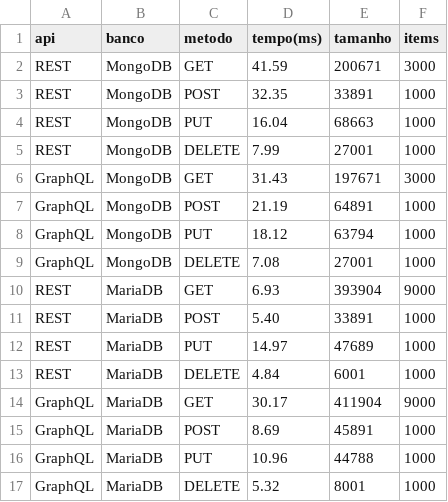
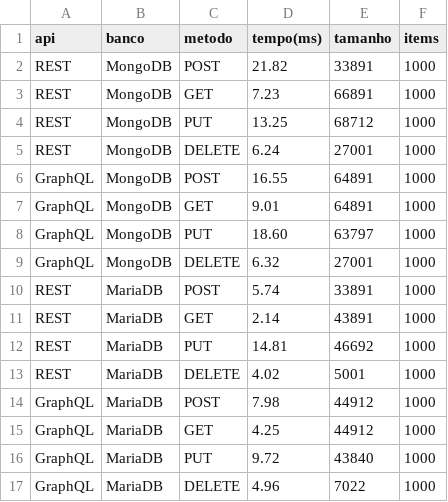
Before and after one commit to LuisBrescia/LAB5-GraphQLvsREST, a CSV file: client/benchmark.csv, drawn as a sheet.

Commit message:
feat: numero de items em cada requisicao agora esta uniforme

```diff
--- a/client/benchmark.csv
+++ b/client/benchmark.csv
@@ -1,17 +1,17 @@
 api,banco,metodo,tempo(ms),tamanho,items
-REST,MongoDB,GET,41.59,200671,3000
-REST,MongoDB,POST,32.35,33891,1000
-REST,MongoDB,PUT,16.04,68663,1000
-REST,MongoDB,DELETE,7.99,27001,1000
-GraphQL,MongoDB,GET,31.43,197671,3000
-GraphQL,MongoDB,POST,21.19,64891,1000
-GraphQL,MongoDB,PUT,18.12,63794,1000
-GraphQL,MongoDB,DELETE,7.08,27001,1000
-REST,MariaDB,GET,6.93,393904,9000
-REST,MariaDB,POST,5.40,33891,1000
-REST,MariaDB,PUT,14.97,47689,1000
-REST,MariaDB,DELETE,4.84,6001,1000
-GraphQL,MariaDB,GET,30.17,411904,9000
-GraphQL,MariaDB,POST,8.69,45891,1000
-GraphQL,MariaDB,PUT,10.96,44788,1000
-GraphQL,MariaDB,DELETE,5.32,8001,1000
+REST,MongoDB,POST,21.82,33891,1000
+REST,MongoDB,GET,7.23,66891,1000
+REST,MongoDB,PUT,13.25,68712,1000
+REST,MongoDB,DELETE,6.24,27001,1000
+GraphQL,MongoDB,POST,16.55,64891,1000
+GraphQL,MongoDB,GET,9.01,64891,1000
+GraphQL,MongoDB,PUT,18.60,63797,1000
+GraphQL,MongoDB,DELETE,6.32,27001,1000
+REST,MariaDB,POST,5.74,33891,1000
+REST,MariaDB,GET,2.14,43891,1000
+REST,MariaDB,PUT,14.81,46692,1000
+REST,MariaDB,DELETE,4.02,5001,1000
+GraphQL,MariaDB,POST,7.98,44912,1000
+GraphQL,MariaDB,GET,4.25,44912,1000
+GraphQL,MariaDB,PUT,9.72,43840,1000
+GraphQL,MariaDB,DELETE,4.96,7022,1000
```
Also changed, not shown: 2 other files.
